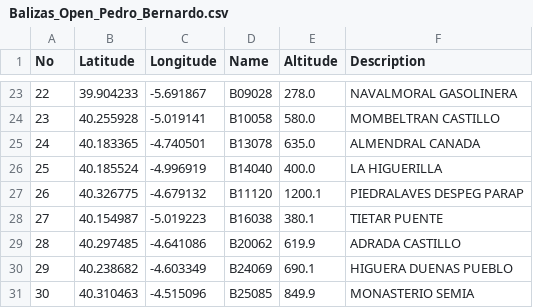
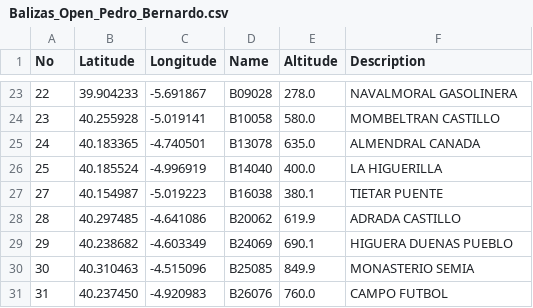
Before and after one commit to nando/open_de_pb, a CSV file: open/downloads/Balizas_Open_Pedro_Bernardo.csv, drawn as a sheet; only a part is shown, gaps mark what is left out; the shorter side is filled out with more unchanged rows; the diff names each change by its address in the sheet, - before the commit and + after, or states it on an @@ line.

Commit message:
Ahora sí, las balizas del Open 2012

```diff
--- a/open/downloads/Balizas_Open_Pedro_Bernardo.csv
+++ b/open/downloads/Balizas_Open_Pedro_Bernardo.csv
-row 27: 26 | 40.326775 | -4.679132 | B11120 | 1200.1 | PIEDRALAVES DESPEG PARAP
```
Also changed, not shown: 5 other files.
